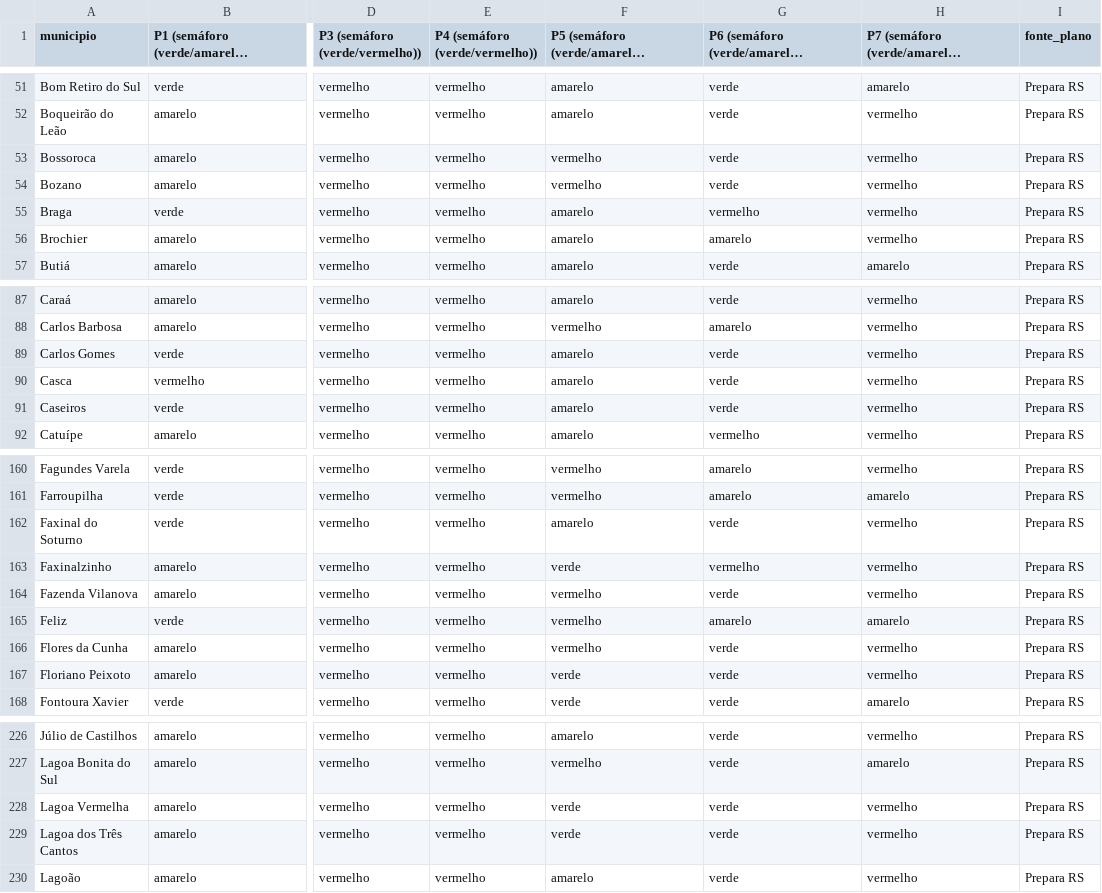
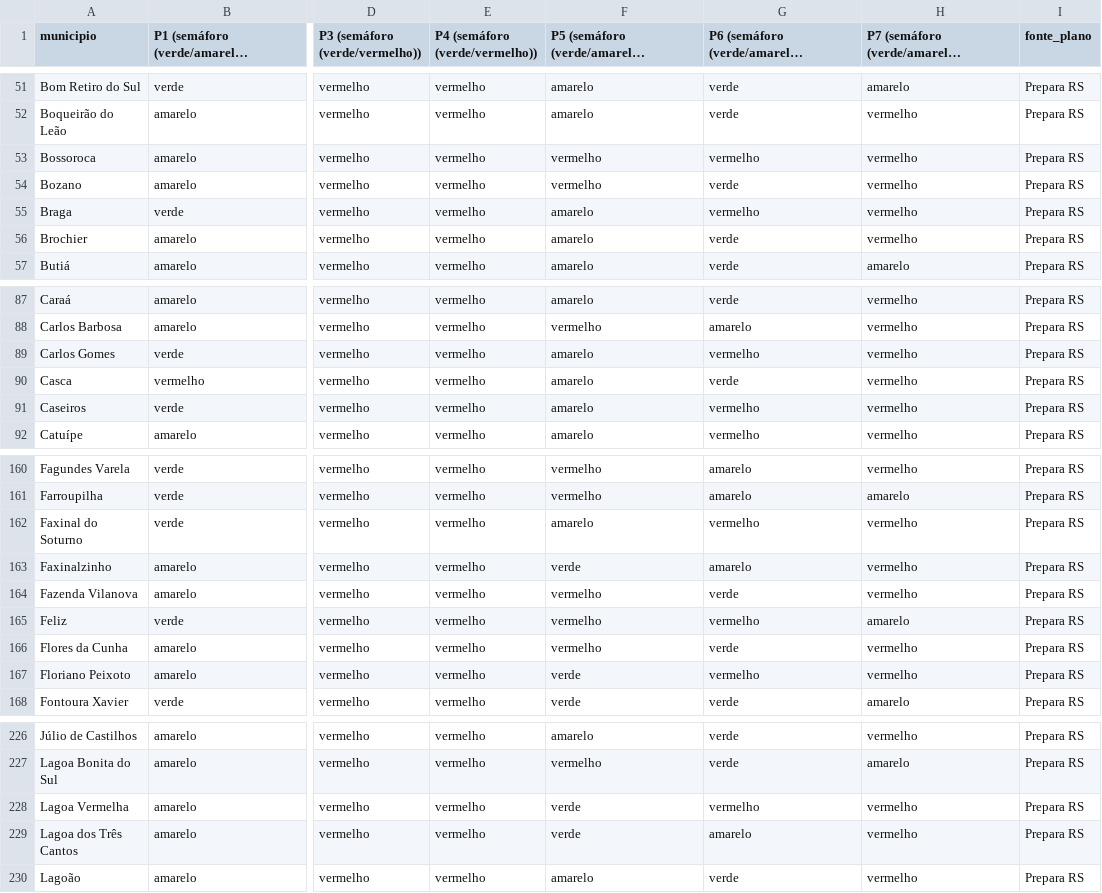
Before and after one commit to CoalizaoRS/observatorio, a CSV file: site/indicadores/dados/_resumo.csv, drawn as a sheet; only a part is shown, gaps mark what is left out; long unchanged cells end in …; the diff covers the shown part only; the diff names each change by its address in the sheet, - before the commit and + after, or states it on an @@ line.

```diff
--- a/site/indicadores/dados/_resumo.csv
+++ b/site/indicadores/dados/_resumo.csv
-G53: verde
+G53: vermelho
-G56: amarelo
+G56: verde
-G89: verde
+G89: vermelho
-G91: verde
+G91: vermelho
-G162: verde
+G162: vermelho
-G163: vermelho
+G163: amarelo
-G165: amarelo
+G165: vermelho
-G167: verde
+G167: vermelho
-G228: verde
+G228: vermelho
-G229: verde
+G229: amarelo
```
Also changed, not shown: 22 edited cells elsewhere in this file, site/indicadores/dados/P6.csv, 1 other file.
